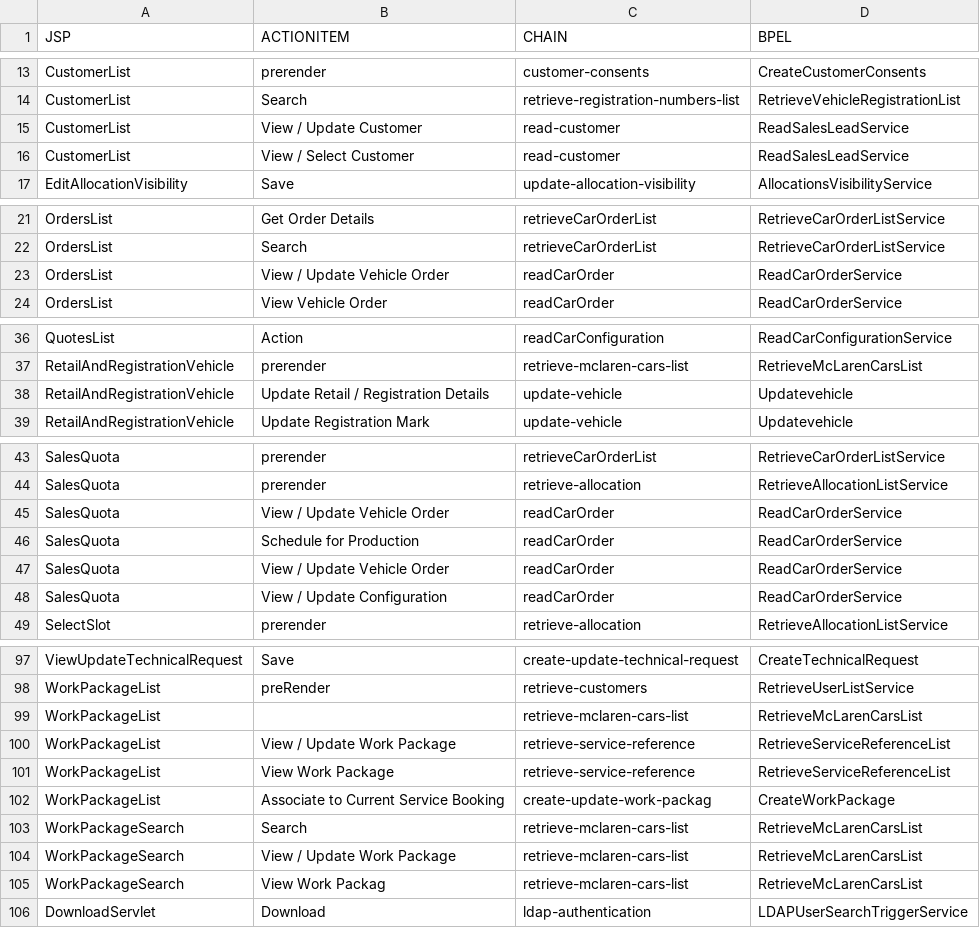
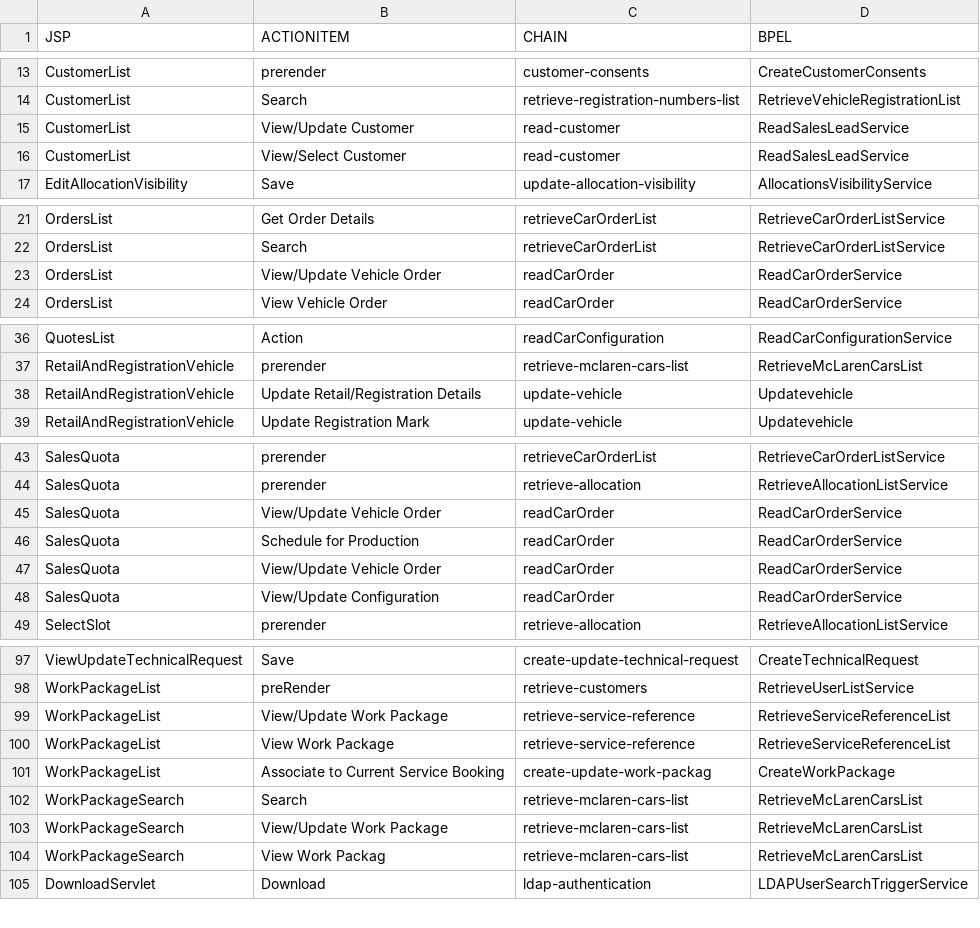
Before and after one commit to WHISHWORKS/BigDataAccelerators, a CSV file: McLarenScreenToService/Releases/Rel_1.0/Datafiles/Portlet1.csv, drawn as a sheet; only a part is shown, gaps mark what is left out; the diff covers the shown part only.

Commit message:
GraphDB Tool
GraphDB Tool Data files commit

```diff
--- a/McLarenScreenToService/Releases/Rel_1.0/Datafiles/Portlet1.csv
+++ b/McLarenScreenToService/Releases/Rel_1.0/Datafiles/Portlet1.csv
@@ -14,4 +14,4 @@ CustomerList,prerender,customer-consents,CreateCustomerConsents
 CustomerList,Search,retrieve-registration-numbers-list,RetrieveVehicleRegistrationList
-CustomerList,View / Update Customer,read-customer,ReadSalesLeadService
-CustomerList,View / Select Customer,read-customer,ReadSalesLeadService
+CustomerList,View/Update Customer,read-customer,ReadSalesLeadService
+CustomerList,View/Select Customer,read-customer,ReadSalesLeadService
 EditAllocationVisibility,Save,update-allocation-visibility,AllocationsVisibilityService
@@ -22,3 +22,3 @@ OrdersList,Get Order Details,retrieveCarOrderList,RetrieveCarOrderListService
 OrdersList,Search,retrieveCarOrderList,RetrieveCarOrderListService
-OrdersList,View / Update Vehicle Order,readCarOrder,ReadCarOrderService
+OrdersList,View/Update Vehicle Order,readCarOrder,ReadCarOrderService
 OrdersList,View Vehicle Order,readCarOrder,ReadCarOrderService
@@ -37,3 +37,3 @@ QuotesList,Action,readCarConfiguration,ReadCarConfigurationService
 RetailAndRegistrationVehicle,prerender,retrieve-mclaren-cars-list,RetrieveMcLarenCarsList
-RetailAndRegistrationVehicle,Update Retail / Registration Details,update-vehicle,Updatevehicle
+RetailAndRegistrationVehicle,Update Retail/Registration Details,update-vehicle,Updatevehicle
 RetailAndRegistrationVehicle,Update Registration Mark,update-vehicle,Updatevehicle
@@ -44,6 +44,6 @@ SalesQuota,prerender,retrieveCarOrderList,RetrieveCarOrderListService
 SalesQuota,prerender,retrieve-allocation,RetrieveAllocationListService
-SalesQuota,View / Update Vehicle Order,readCarOrder,ReadCarOrderService
+SalesQuota,View/Update Vehicle Order,readCarOrder,ReadCarOrderService
 SalesQuota,Schedule for Production,readCarOrder,ReadCarOrderService
-SalesQuota,View / Update Vehicle Order,readCarOrder,ReadCarOrderService
-SalesQuota,View / Update Configuration,readCarOrder,ReadCarOrderService
+SalesQuota,View/Update Vehicle Order,readCarOrder,ReadCarOrderService
+SalesQuota,View/Update Configuration,readCarOrder,ReadCarOrderService
 SelectSlot,prerender,retrieve-allocation,RetrieveAllocationListService
@@ -98,4 +98,3 @@ ViewUpdateTechnicalRequest,Save,create-update-technical-request,CreateTechnicalR
 WorkPackageList,preRender,retrieve-customers,RetrieveUserListService
-WorkPackageList,,retrieve-mclaren-cars-list,RetrieveMcLarenCarsList
-WorkPackageList,View / Update Work Package,retrieve-service-reference,RetrieveServiceReferenceList
+WorkPackageList,View/Update Work Package,retrieve-service-reference,RetrieveServiceReferenceList
 WorkPackageList,View Work Package,retrieve-service-reference,RetrieveServiceReferenceList
@@ -103,3 +102,3 @@ WorkPackageList,Associate to Current Service Booking,create-update-work-packag,C
 WorkPackageSearch,Search,retrieve-mclaren-cars-list,RetrieveMcLarenCarsList
-WorkPackageSearch,View / Update Work Package,retrieve-mclaren-cars-list,RetrieveMcLarenCarsList
+WorkPackageSearch,View/Update Work Package,retrieve-mclaren-cars-list,RetrieveMcLarenCarsList
 WorkPackageSearch,View Work Packag,retrieve-mclaren-cars-list,RetrieveMcLarenCarsList
```
Also changed, not shown: 3 edited cells elsewhere in this file, McLarenScreenToService/Releases/Rel_1.0/Datafiles/Portlet2.csv, 2 other files.
